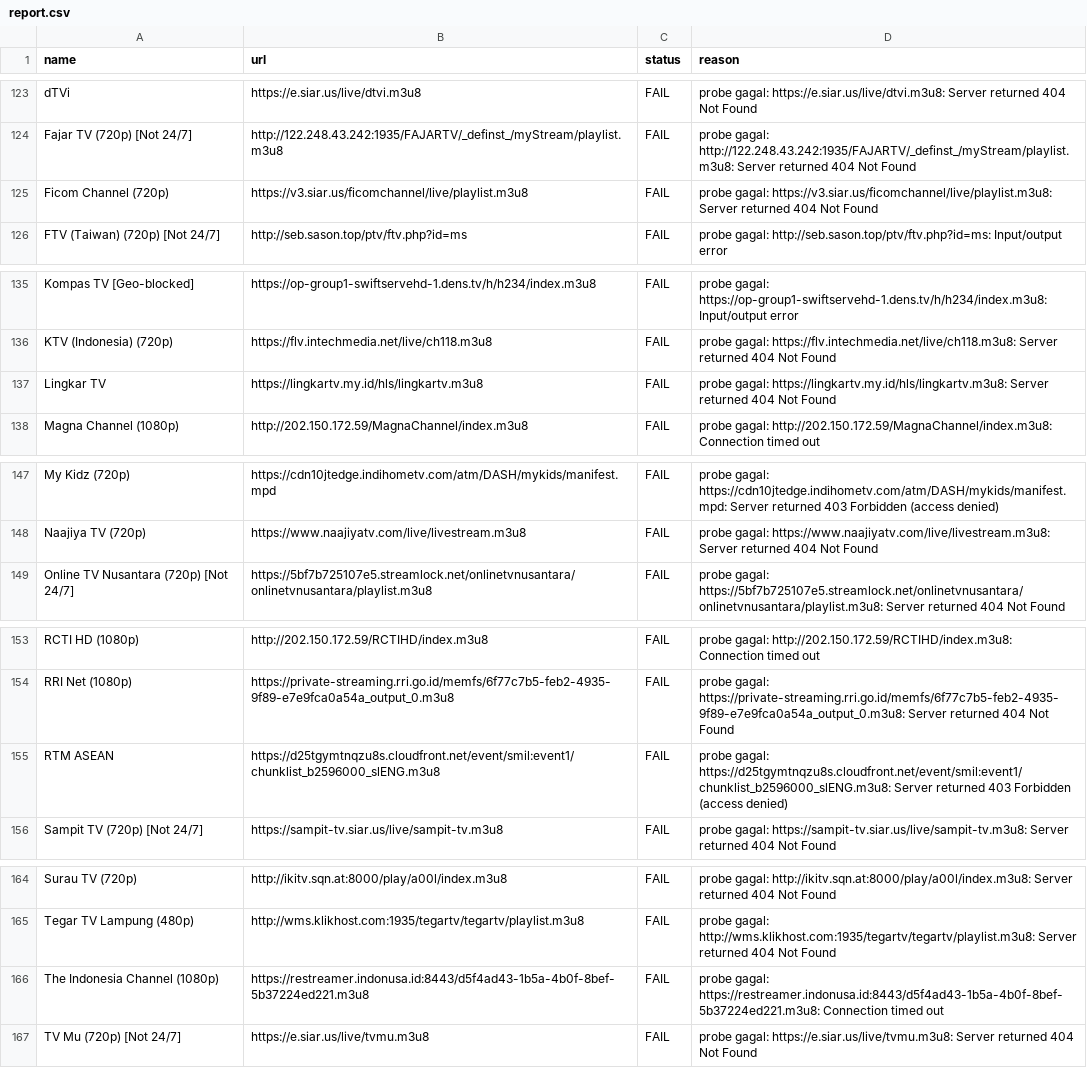
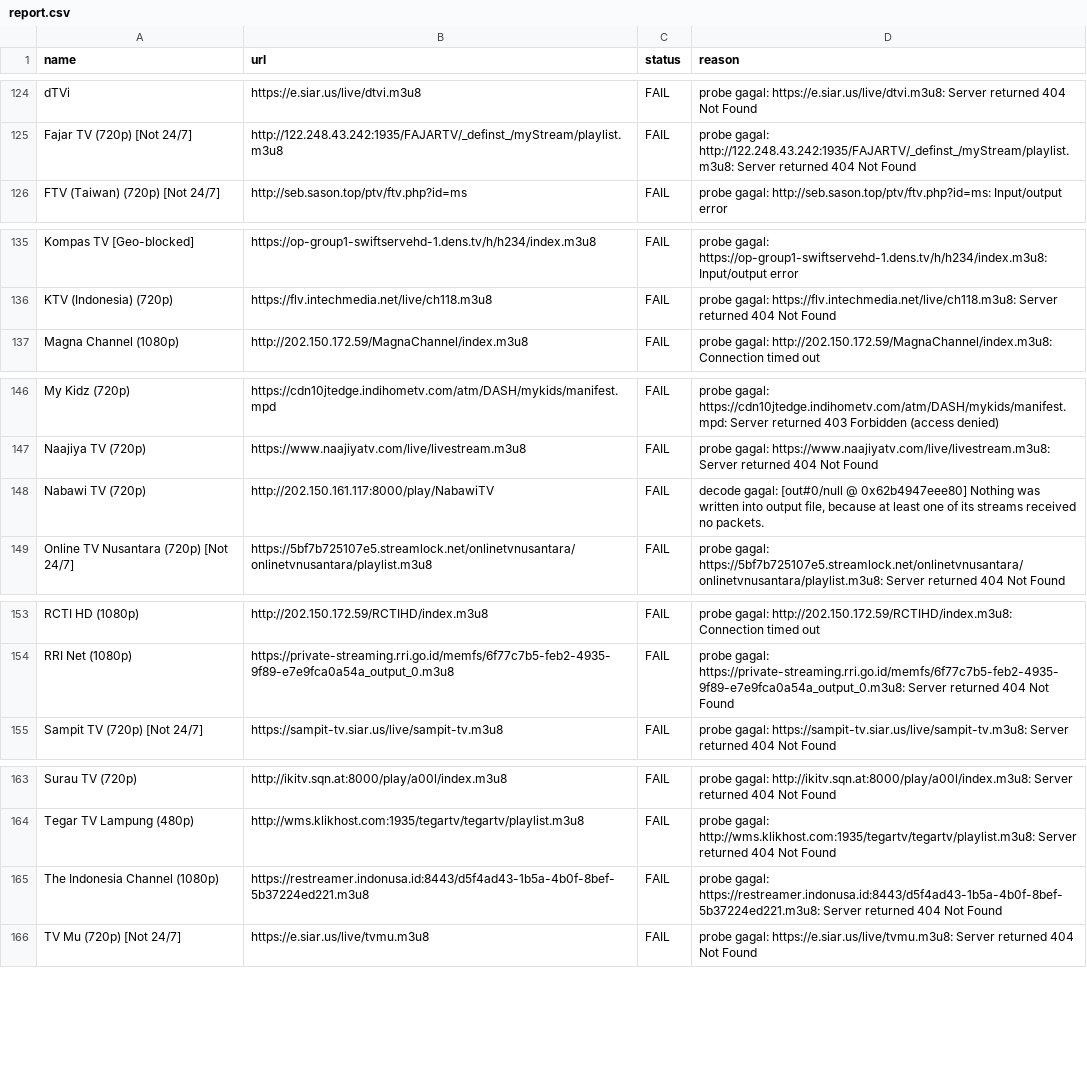
Before and after one commit to yositapjani/iptv-indonesia, a CSV file: report.csv, drawn as a sheet; only a part is shown, gaps mark what is left out; the diff covers the shown part only.

Commit message:
M3U terverifikasi harian: channel lolos tes gambar+suara di Nemo

```diff
--- a/report.csv
+++ b/report.csv
@@ -124,3 +125,2 @@ dTVi,https://e.siar.us/live/dtvi.m3u8,FAIL,probe gagal: https://e.siar.us/live/d
 Fajar TV (720p) [Not 24/7],http://122.248.43.242:1935/FAJARTV/_definst_/myStream/playlist.m3u8,FAIL,probe gagal: http://122.248.43.242:1935/FAJARTV/_definst_/myStream/playlist.m3u8: Server returned 404 Not Found
-Ficom Channel (720p),https://v3.siar.us/ficomchannel/live/playlist.m3u8,FAIL,probe gagal: https://v3.siar.us/ficomchannel/live/playlist.m3u8: Server returned 404 Not Found
 FTV (Taiwan) (720p) [Not 24/7],http://seb.sason.top/ptv/ftv.php?id=ms,FAIL,probe gagal: http://seb.sason.top/ptv/ftv.php?id=ms: Input/output error
@@ -136,3 +136,2 @@ Kompas TV [Geo-blocked],https://op-group1-swiftservehd-1.dens.tv/h/h234/index.m3
 KTV (Indonesia) (720p),https://flv.intechmedia.net/live/ch118.m3u8,FAIL,probe gagal: https://flv.intechmedia.net/live/ch118.m3u8: Server returned 404 Not Found
-Lingkar TV,https://lingkartv.my.id/hls/lingkartv.m3u8,FAIL,probe gagal: https://lingkartv.my.id/hls/lingkartv.m3u8: Server returned 404 Not Found
 Magna Channel (1080p),http://202.150.172.59/MagnaChannel/index.m3u8,FAIL,probe gagal: http://202.150.172.59/MagnaChannel/index.m3u8: Connection timed out
@@ -148,2 +147,3 @@ My Kidz (720p),https://cdn10jtedge.indihometv.com/atm/DASH/mykids/manifest.mpd,F
 Naajiya TV (720p),https://www.naajiyatv.com/live/livestream.m3u8,FAIL,probe gagal: https://www.naajiyatv.com/live/livestream.m3u8: Server returned 404 Not Found
+Nabawi TV (720p),http://202.150.161.117:8000/play/NabawiTV,FAIL,"decode gagal: [out#0/null @ 0x62b4947eee80] Nothing was written into output file, because at least one of its streams received no packets."
 Online TV Nusantara (720p) [Not 24/7],https://5bf7b725107e5.streamlock.net/onlinetvnusantara/onlinetvnusantara/playlist.m3u8,FAIL,probe gagal: https://5bf7b725107e5.streamlock.net/onlinetvnusantara/onlinetvnusantara/playlist.m3u8: Server returned 404 Not Found
@@ -154,3 +154,2 @@ RCTI HD (1080p),http://202.150.172.59/RCTIHD/index.m3u8,FAIL,probe gagal: http:/
 RRI Net (1080p),https://private-streaming.rri.go.id/memfs/6f77c7b5-feb2-4935-9f89-e7e9fca0a54a_output_0.m3u8,FAIL,probe gagal: https://private-streaming.rri.go.id/memfs/6f77c7b5-feb2-4935-9f89-e7e9fca0a54a_output_0.m3u8: Server returned 404 Not Found
-RTM ASEAN,https://d25tgymtnqzu8s.cloudfront.net/event/smil:event1/chunklist_b2596000_slENG.m3u8,FAIL,probe gagal: https://d25tgymtnqzu8s.cloudfront.net/event/smil:event1/chunklist_b2596000_slENG.m3u8: Server returned 403 Forbidden (access denied)
 Sampit TV (720p) [Not 24/7],https://sampit-tv.siar.us/live/sampit-tv.m3u8,FAIL,probe gagal: https://sampit-tv.siar.us/live/sampit-tv.m3u8: Server returned 404 Not Found
@@ -165,3 +164,3 @@ Surau TV (720p),http://ikitv.sqn.at:8000/play/a00l/index.m3u8,FAIL,probe gagal:
 Tegar TV Lampung (480p),http://wms.klikhost.com:1935/tegartv/tegartv/playlist.m3u8,FAIL,probe gagal: http://wms.klikhost.com:1935/tegartv/tegartv/playlist.m3u8: Server returned 404 Not Found
-The Indonesia Channel (1080p),https://restreamer.indonusa.id:8443/d5f4ad43-1b5a-4b0f-8bef-5b37224ed221.m3u8,FAIL,probe gagal: https://restreamer.indonusa.id:8443/d5f4ad43-1b5a-4b0f-8bef-5b37224ed221.m3u8: Connection timed out
+The Indonesia Channel (1080p),https://restreamer.indonusa.id:8443/d5f4ad43-1b5a-4b0f-8bef-5b37224ed221.m3u8,FAIL,probe gagal: https://restreamer.indonusa.id:8443/d5f4ad43-1b5a-4b0f-8bef-5b37224ed221.m3u8: Server returned 404 Not Found
 TV Mu (720p) [Not 24/7],https://e.siar.us/live/tvmu.m3u8,FAIL,probe gagal: https://e.siar.us/live/tvmu.m3u8: Server returned 404 Not Found
```
Also changed, not shown: 6 added rows, 5 removed rows and 1 edited cell elsewhere in this file, 1 other file.
